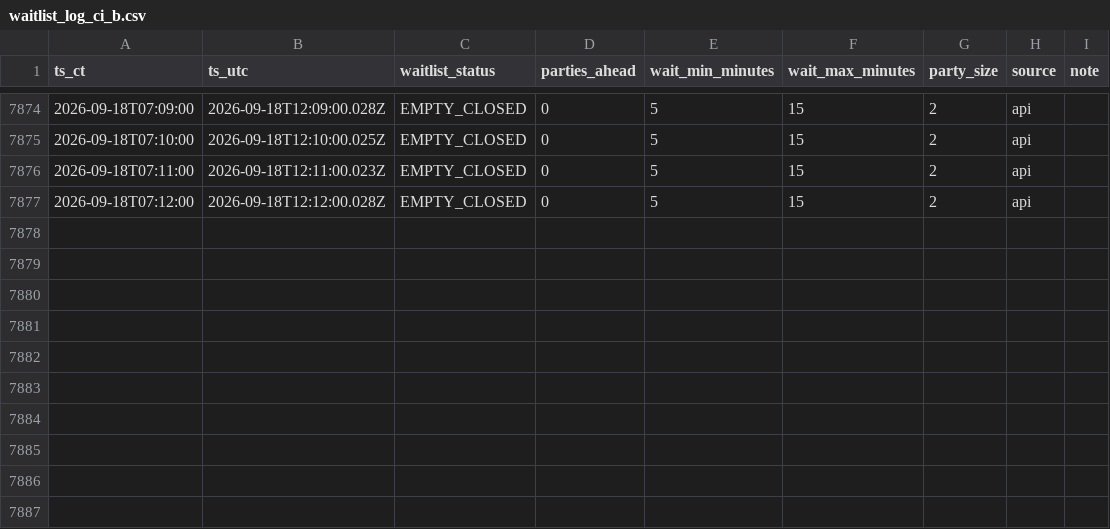
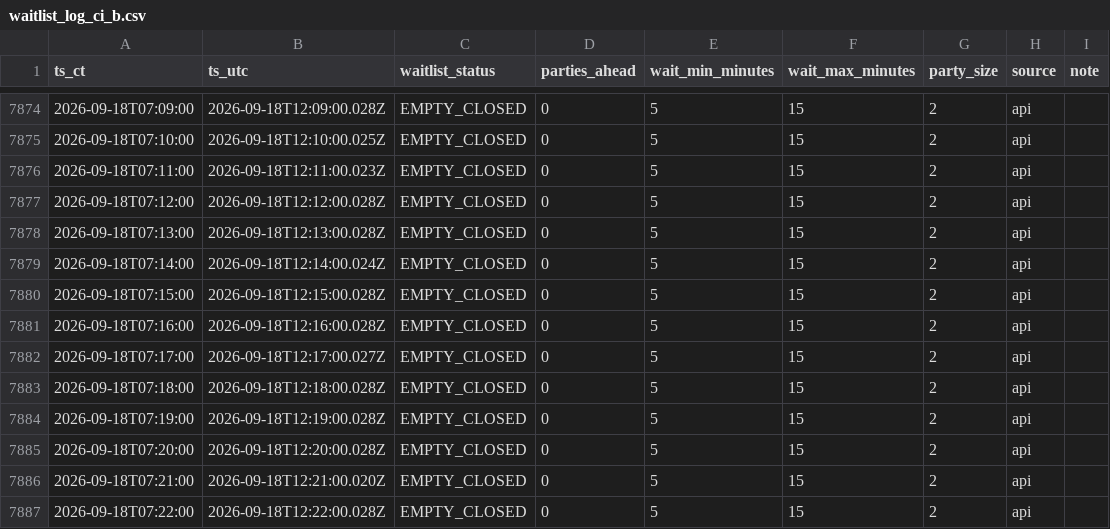
Before and after one commit to bront-s/oph-edina-waitlist, a CSV file: data/waitlist_log_ci_b.csv, drawn as a sheet; only a part is shown, gaps mark what is left out; the diff names each change by its address in the sheet, - before the commit and + after, or states it on an @@ line.

```diff
--- a/data/waitlist_log_ci_b.csv
+++ b/data/waitlist_log_ci_b.csv
+row 7878: 2026-09-18T07:13:00 | 2026-09-18T12:13:00.028Z | EMPTY_CLOSED | 0 | 5 | 15 | 2 | api
+row 7879: 2026-09-18T07:14:00 | 2026-09-18T12:14:00.024Z | EMPTY_CLOSED | 0 | 5 | 15 | 2 | api
+row 7880: 2026-09-18T07:15:00 | 2026-09-18T12:15:00.028Z | EMPTY_CLOSED | 0 | 5 | 15 | 2 | api
+row 7881: 2026-09-18T07:16:00 | 2026-09-18T12:16:00.028Z | EMPTY_CLOSED | 0 | 5 | 15 | 2 | api
+row 7882: 2026-09-18T07:17:00 | 2026-09-18T12:17:00.027Z | EMPTY_CLOSED | 0 | 5 | 15 | 2 | api
+row 7883: 2026-09-18T07:18:00 | 2026-09-18T12:18:00.028Z | EMPTY_CLOSED | 0 | 5 | 15 | 2 | api
+row 7884: 2026-09-18T07:19:00 | 2026-09-18T12:19:00.028Z | EMPTY_CLOSED | 0 | 5 | 15 | 2 | api
+row 7885: 2026-09-18T07:20:00 | 2026-09-18T12:20:00.028Z | EMPTY_CLOSED | 0 | 5 | 15 | 2 | api
+row 7886: 2026-09-18T07:21:00 | 2026-09-18T12:21:00.020Z | EMPTY_CLOSED | 0 | 5 | 15 | 2 | api
+row 7887: 2026-09-18T07:22:00 | 2026-09-18T12:22:00.028Z | EMPTY_CLOSED | 0 | 5 | 15 | 2 | api
```
